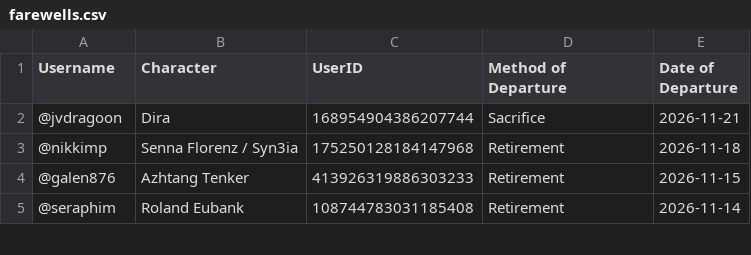
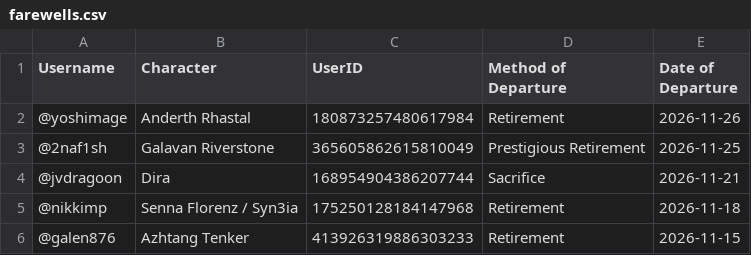
Before and after one commit to jrlol3/Megu-CSV-JSON-Storage, a CSV file: users/farewells.csv, drawn as a sheet; only a part is shown; the shorter side is filled out with more unchanged rows.

Commit message:
Update users/farewells.csv

```diff
--- a/users/farewells.csv
+++ b/users/farewells.csv
@@ -1,2 +1,4 @@
 "Username","Character","UserID","Method of Departure","Date of Departure"
+"@yoshimage","Anderth Rhastal","180873257480617984","Retirement","2026-11-26"
+"@2naf1sh","Galavan Riverstone","365605862615810049","Prestigious Retirement","2026-11-25"
 "@jvdragoon","Dira","168954904386207744","Sacrifice","2026-11-21"
```
